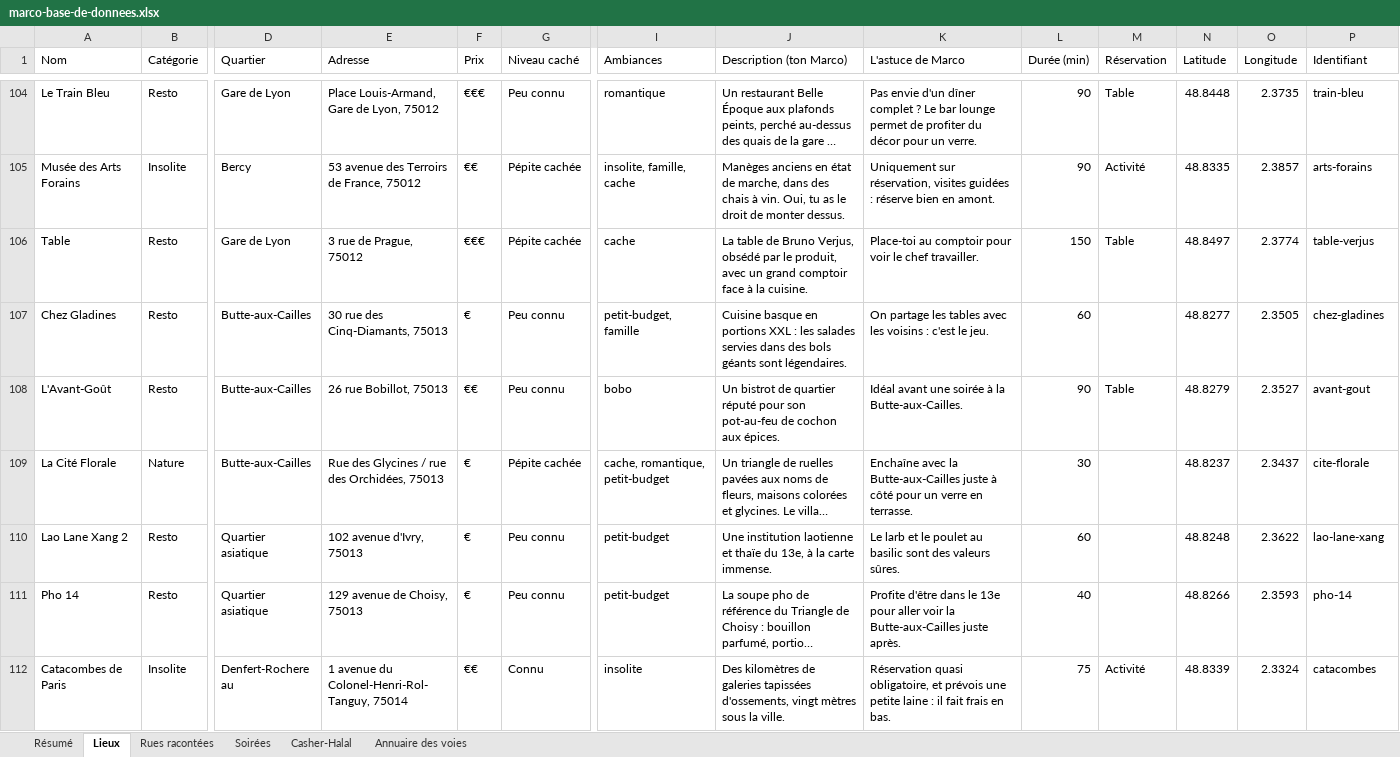
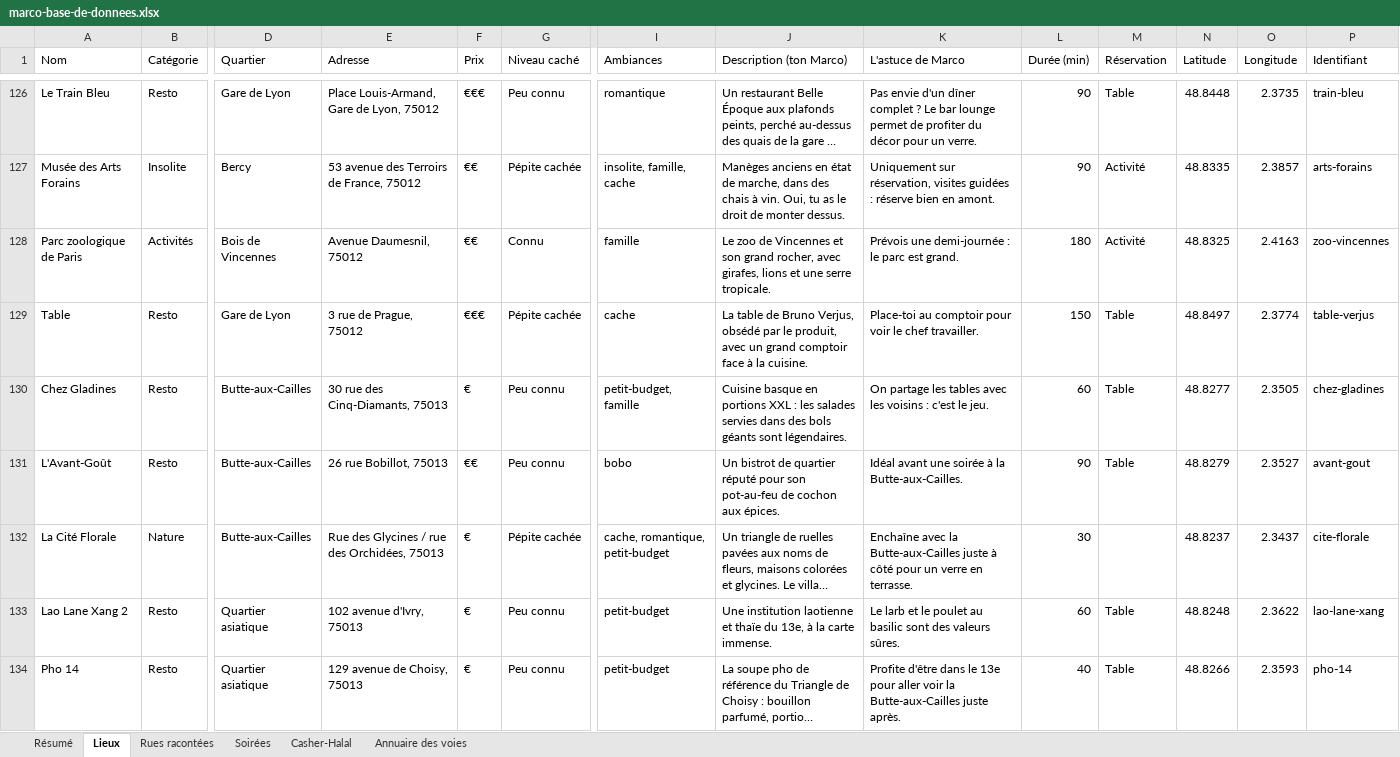
Before and after one commit to samueluzan13-hue/conciergerie-sportive, an Excel workbook: exports/marco-base-de-donnees.xlsx, sheet Lieux, drawn as a sheet; only a part is shown, gaps mark what is left out; the shorter side is filled out with more unchanged rows; long unchanged cells end in …; values as stored, in another font and other column widths than the file's, no cell formats; addresses are those after the commit; rows hold the shown columns only; the diff covers the shown part only; the diff names each change by its address in the sheet, - before the commit and + after, or states it on an @@ line.

```diff
--- a/exports/marco-base-de-donnees.xlsx (sheet Lieux)
+++ b/exports/marco-base-de-donnees.xlsx (sheet Lieux)
+row 128: Parc zoologique de Paris | Activités | Bois de Vincennes | Avenue Daumesnil, 75012 | €€ | Connu | famille | Le zoo de Vincennes et son grand rocher, avec girafes, lions et une serre tropicale. | Prévois une demi-journée : le parc est grand. | 180 | Activité | 48.8325 | 2.4163 | zoo-vincennes
-M130 (Réservation): (empty)
+M130 (Réservation): Table
-M133:M134 (Réservation): (empty)
+M133:M134 (Réservation): Table
```
Also changed, not shown: 39 added rows and 23 edited cells elsewhere in this sheet, sheet Résumé, cell formats, 13 other files.
